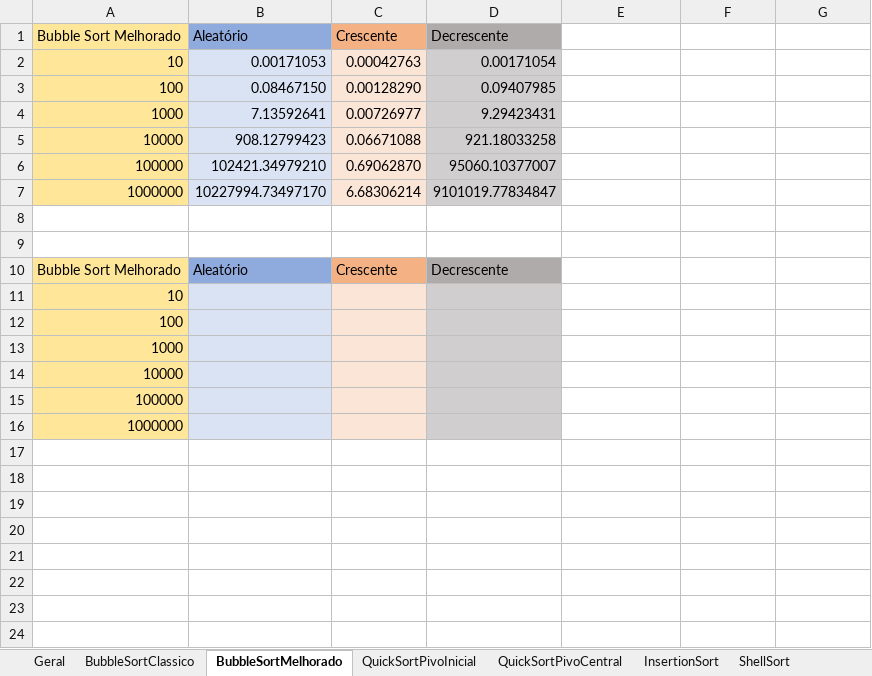
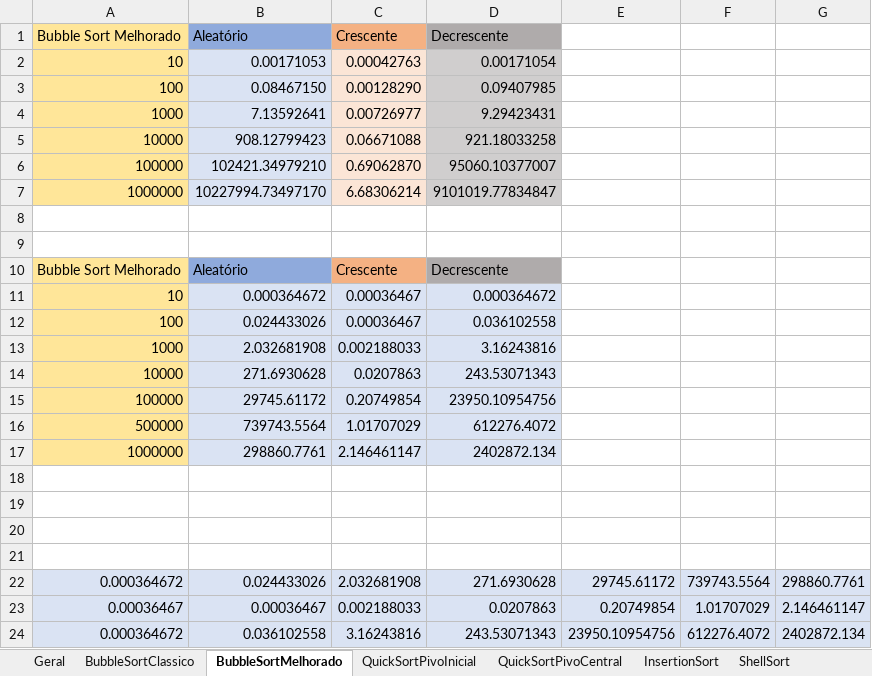
Before and after one commit to brunoslima/Sorting-Algorithms-Analysis-Complexity, an Excel workbook: Analyze/planilha-tempo-de-execucao.xlsx, sheet BubbleSortMelhorado, drawn as a sheet; values as stored, in another font and other column widths than the file's, no borders; charts and pictures not drawn; removed rows and columns are numbered as before the commit, all else as after; the diff names each change by its address in the sheet, - before the commit and + after, or states it on an @@ line.

```diff
--- a/Analyze/planilha-tempo-de-execucao.xlsx (sheet BubbleSortMelhorado)
+++ b/Analyze/planilha-tempo-de-execucao.xlsx (sheet BubbleSortMelhorado)
-row 11: 10
-row 12: 100
+row 11: 10 | 0.000364672 | 0.00036467 | 0.000364672
+row 12: 100 | 0.024433026 | 0.00036467 | 0.036102558
+row 13: 1000 | 2.032681908 | 0.002188033 | 3.16243816
+row 14: 10000 | 271.6930628 | 0.0207863 | 243.53071343
+row 15: 100000 | 29745.61172 | 0.20749854 | 23950.10954756
+row 16: 500000 | 739743.5564 | 1.01707029 | 612276.4072
+row 17: 1000000 | 298860.7761 | 2.146461147 | 2402872.134
-A18 (Bubble Sort Melhorado): 1000
+A18 (Bubble Sort Melhorado): (empty)
-A18:A21 fill: #FFE699
+A18:A21 fill: none
-B18:B21 fill: #DAE3F3
+B18:B21 fill: none
-C18:C21 fill: #FBE5D6
+C18:C21 fill: none
-D18:D21 fill: #D0CECE
+D18:D21 fill: none
-A19 (Bubble Sort Melhorado): 10000
+A19 (Bubble Sort Melhorado): (empty)
-A20 (Bubble Sort Melhorado): 100000
+A20 (Bubble Sort Melhorado): (empty)
-A21 (Bubble Sort Melhorado): 1000000
+A21 (Bubble Sort Melhorado): (empty)
+row 22: 0.000364672 | 0.024433026 | 2.032681908 | 271.6930628 | 29745.61172 | 739743.5564 | 298860.7761
+row 23: 0.00036467 | 0.00036467 | 0.002188033 | 0.0207863 | 0.20749854 | 1.01707029 | 2.146461147
+row 24: 0.000364672 | 0.036102558 | 3.16243816 | 243.53071343 | 23950.10954756 | 612276.4072 | 2402872.134
```
Also changed, not shown: sheet QuickSortPivoInicial, sheet InsertionSort, sheet ShellSort, sheet SelectionSort, sheet QuickSortPivoCentral, sheet BubbleSortClassico, 2 more sheets, charts or pictures, 1 other file.
